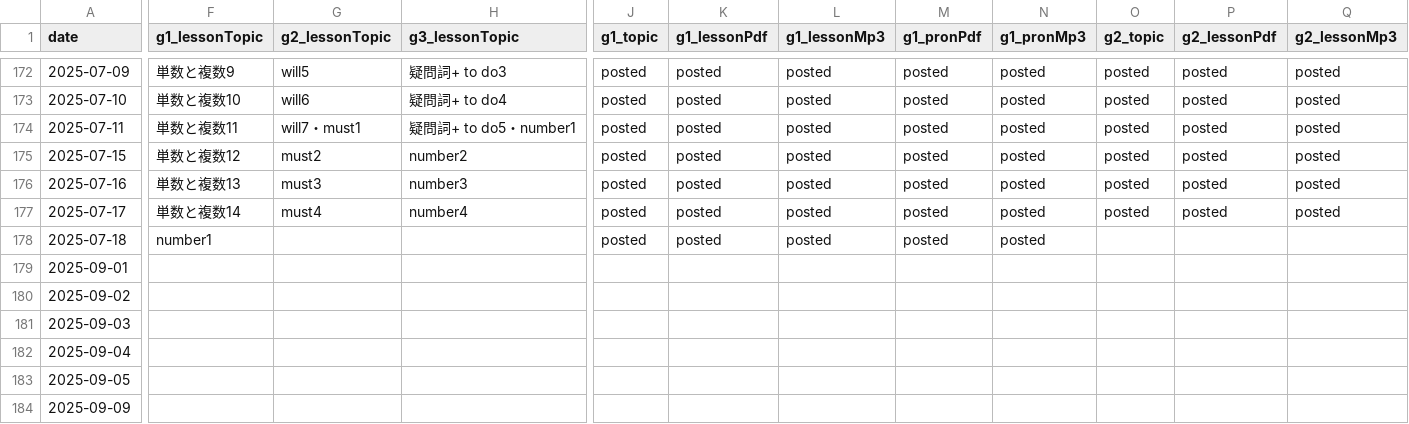
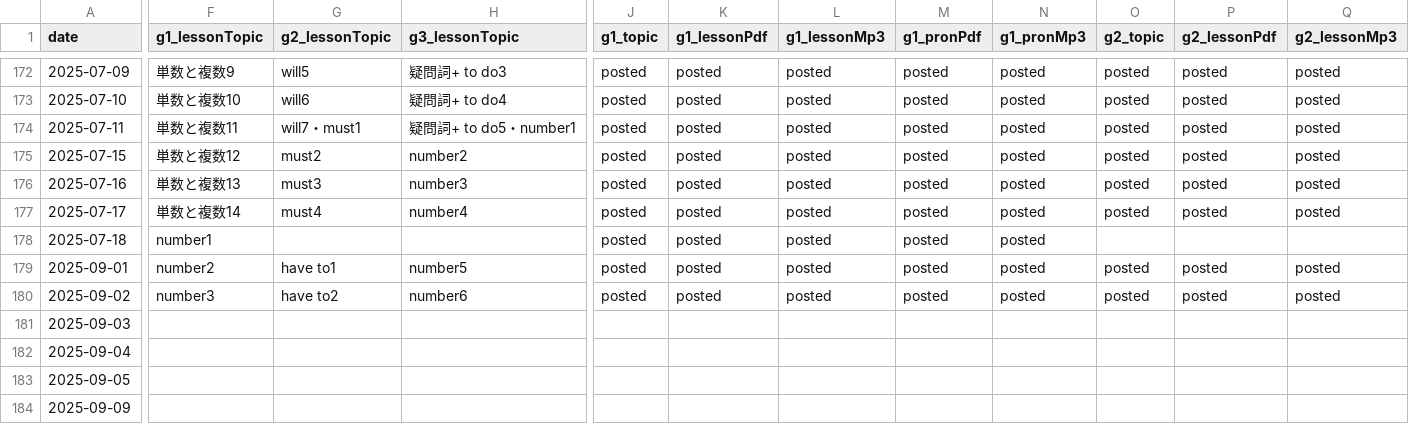
Before and after one commit to iotsuka1958/english_slides, a CSV file: classroom.csv, drawn as a sheet; only a part is shown, gaps mark what is left out; the diff covers the shown part only; the diff names each change by its address in the sheet, - before the commit and + after, or states it on an @@ line.

```diff
--- a/classroom.csv
+++ b/classroom.csv
-F179 (g1_lessonTopic): (empty)
+F179 (g1_lessonTopic): number2
-G179 (g2_lessonTopic): (empty)
+G179 (g2_lessonTopic): have to1
-H179 (g3_lessonTopic): (empty)
+H179 (g3_lessonTopic): number5
-J179:J180 (g1_topic): (empty)
+J179:J180 (g1_topic): posted
-K179:K180 (g1_lessonPdf): (empty)
+K179:K180 (g1_lessonPdf): posted
-L179:L180 (g1_lessonMp3): (empty)
+L179:L180 (g1_lessonMp3): posted
-M179:M180 (g1_pronPdf): (empty)
+M179:M180 (g1_pronPdf): posted
-N179:N180 (g1_pronMp3): (empty)
+N179:N180 (g1_pronMp3): posted
-O179:O180 (g2_topic): (empty)
+O179:O180 (g2_topic): posted
-P179:P180 (g2_lessonPdf): (empty)
+P179:P180 (g2_lessonPdf): posted
-Q179:Q180 (g2_lessonMp3): (empty)
+Q179:Q180 (g2_lessonMp3): posted
-F180 (g1_lessonTopic): (empty)
+F180 (g1_lessonTopic): number3
-G180 (g2_lessonTopic): (empty)
+G180 (g2_lessonTopic): have to2
-H180 (g3_lessonTopic): (empty)
+H180 (g3_lessonTopic): number6
```
Also changed, not shown: 14 edited cells elsewhere in this file, work_log.csv, 10 other files.
